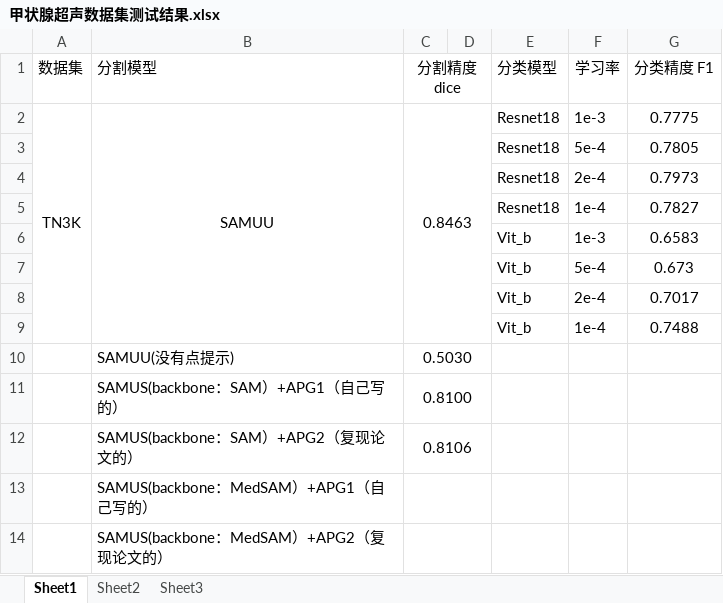
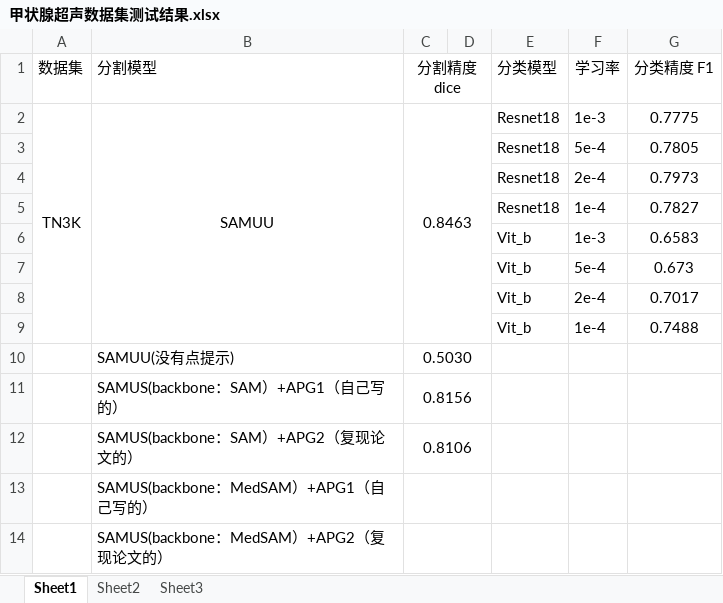
Before and after one commit to Fanjiahao-11J192/KTD, an Excel workbook: 甲状腺超声数据集测试结果.xlsx, sheet Sheet1, drawn as a sheet; values as stored, in another font and other column widths than the file's, no borders; the diff names each change by its address in the sheet, - before the commit and + after, or states it on an @@ line.

Commit message:
更新APG测试结果

```diff
--- a/甲状腺超声数据集测试结果.xlsx (sheet Sheet1)
+++ b/甲状腺超声数据集测试结果.xlsx (sheet Sheet1)
-C11 (分割精度 dice): 0.8100
+C11 (分割精度 dice): 0.8156
```
